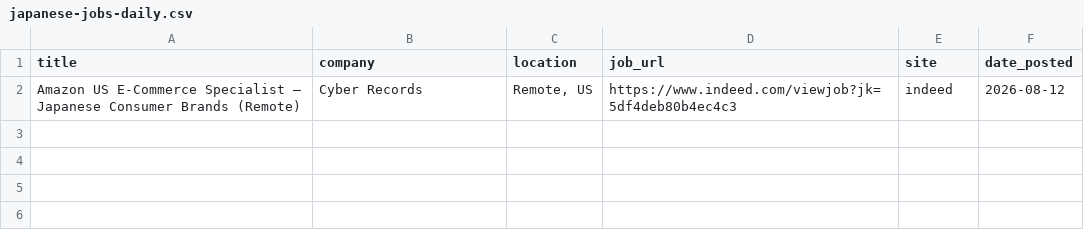
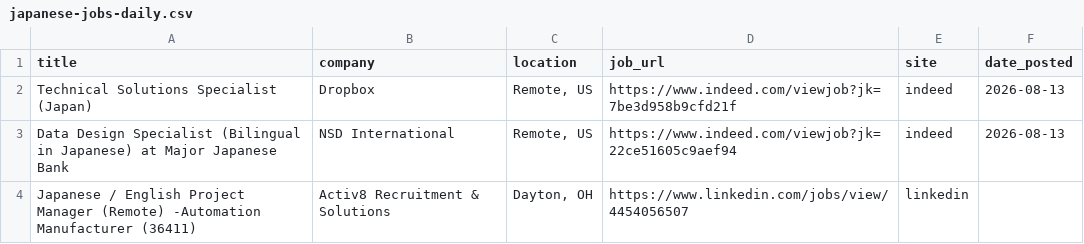
Before and after one commit to ayakacall/prospector, a CSV file: data/japanese-jobs-daily.csv, drawn as a sheet.

```diff
--- a/data/japanese-jobs-daily.csv
+++ b/data/japanese-jobs-daily.csv
@@ -1,2 +1,4 @@
 title,company,location,job_url,site,date_posted
-Amazon US E-Commerce Specialist – Japanese Consumer Brands (Remote),Cyber Records,"Remote, US",https://www.indeed.com/viewjob?jk=5df4deb80b4ec4c3,indeed,2026-08-12
+Technical Solutions Specialist (Japan),Dropbox,"Remote, US",https://www.indeed.com/viewjob?jk=7be3d958b9cfd21f,indeed,2026-08-13
+Data Design Specialist (Bilingual in Japanese) at Major Japanese Bank,NSD International,"Remote, US",https://www.indeed.com/viewjob?jk=22ce51605c9aef94,indeed,2026-08-13
+Japanese / English Project Manager (Remote) -Automation Manufacturer (36411),Activ8 Recruitment & Solutions,"Dayton, OH",https://www.linkedin.com/jobs/view/4454056507,linkedin,
```
Also changed, not shown: 1 other file.
